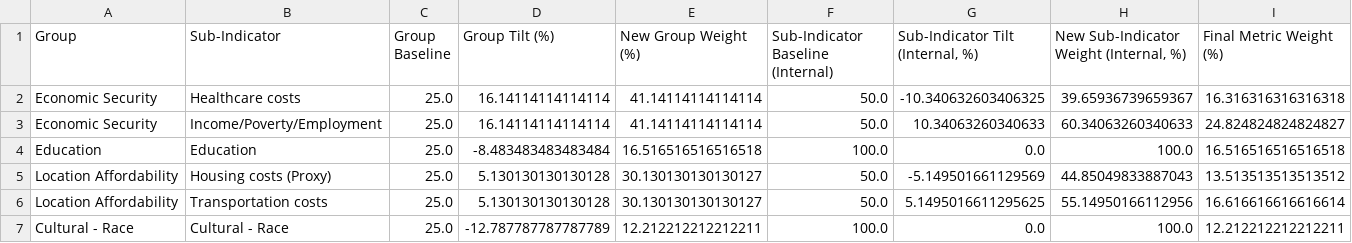
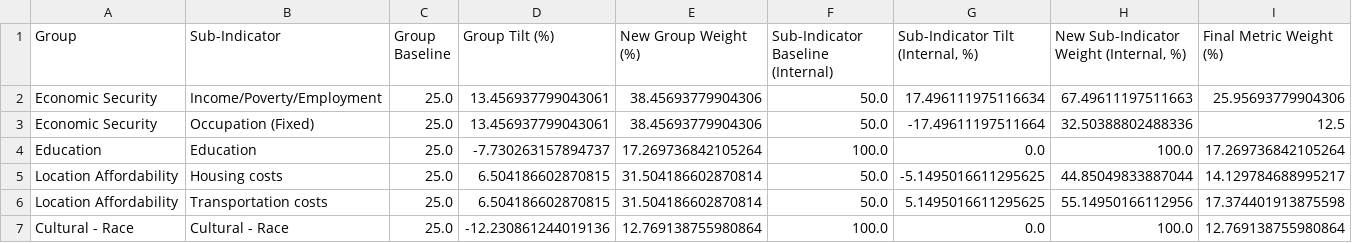
Before and after one commit to CyborSphinx/Redistricting-NC, a CSV file: metric_weights_and_tilts_final.csv, drawn as a sheet.

```diff
--- a/metric_weights_and_tilts_final.csv
+++ b/metric_weights_and_tilts_final.csv
@@ -1,7 +1,7 @@
 Group,Sub-Indicator,Group Baseline,Group Tilt (%),New Group Weight (%),Sub-Indicator Baseline (Internal),"Sub-Indicator Tilt (Internal, %)","New Sub-Indicator Weight (Internal, %)",Final Metric Weight (%)
-Economic Security,Healthcare costs,25.0,16.14114114114114,41.14114114114114,50.0,-10.340632603406325,39.65936739659367,16.316316316316318
-Economic Security,Income/Poverty/Employment,25.0,16.14114114114114,41.14114114114114,50.0,10.34063260340633,60.34063260340633,24.824824824824827
-Education,Education,25.0,-8.483483483483484,16.516516516516518,100.0,0.0,100.0,16.516516516516518
-Location Affordability,Housing costs (Proxy),25.0,5.130130130130128,30.130130130130127,50.0,-5.149501661129569,44.85049833887043,13.513513513513512
-Location Affordability,Transportation costs,25.0,5.130130130130128,30.130130130130127,50.0,5.1495016611295625,55.14950166112956,16.616616616616614
-Cultural - Race,Cultural - Race,25.0,-12.787787787787789,12.212212212212211,100.0,0.0,100.0,12.212212212212211
+Economic Security,Income/Poverty/Employment,25.0,13.456937799043061,38.45693779904306,50.0,17.496111975116634,67.49611197511663,25.95693779904306
+Economic Security,Occupation (Fixed),25.0,13.456937799043061,38.45693779904306,50.0,-17.49611197511664,32.50388802488336,12.5
+Education,Education,25.0,-7.730263157894737,17.269736842105264,100.0,0.0,100.0,17.269736842105264
+Location Affordability,Housing costs,25.0,6.504186602870815,31.504186602870814,50.0,-5.1495016611295625,44.85049833887044,14.129784688995217
+Location Affordability,Transportation costs,25.0,6.504186602870815,31.504186602870814,50.0,5.1495016611295625,55.14950166112956,17.374401913875598
+Cultural - Race,Cultural - Race,25.0,-12.230861244019136,12.769138755980864,100.0,0.0,100.0,12.769138755980864
```
Also changed, not shown: 3 other files.
